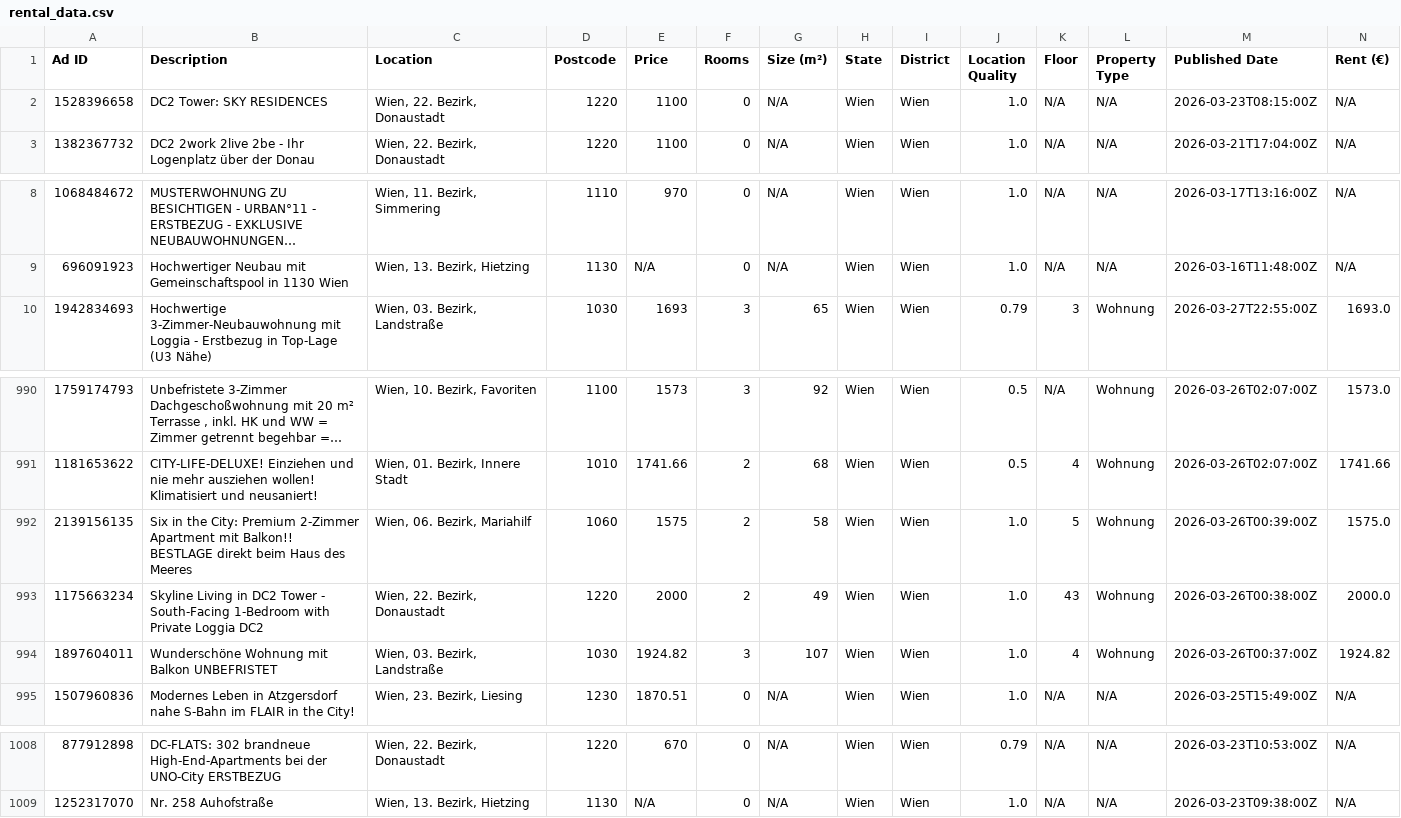
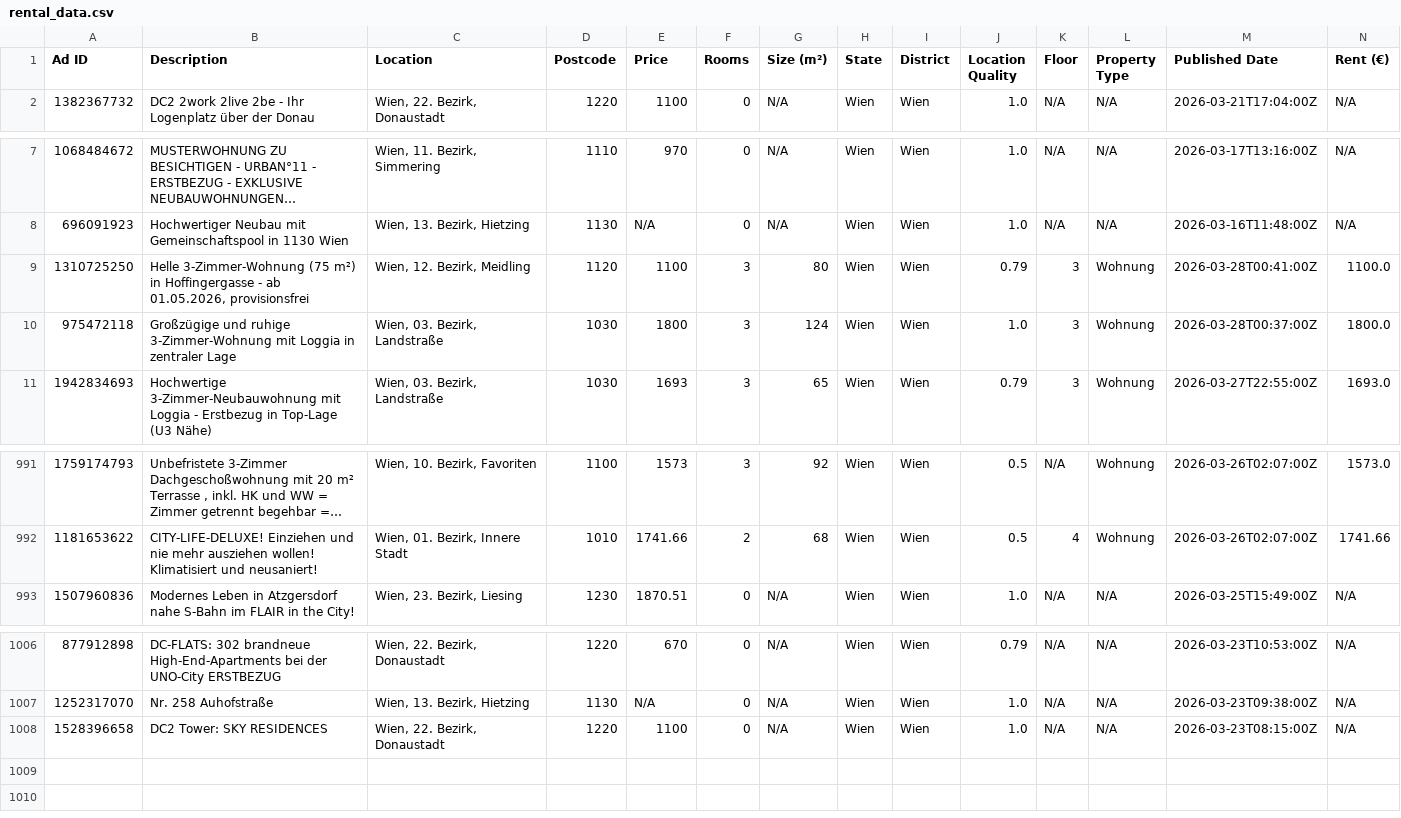
Before and after one commit to AthomsG/renting-in-vienna, a CSV file: listings/rental_data.csv, drawn as a sheet; only a part is shown, gaps mark what is left out; long unchanged cells end in …; removed rows and columns are numbered as before the commit, all else as after; rows hold the shown columns only; the diff names each change by its address in the sheet, - before the commit and + after, or states it on an @@ line.

```diff
--- a/listings/rental_data.csv
+++ b/listings/rental_data.csv
+row 9: 1310725250 | Helle 3-Zimmer-Wohnung (75 m²) in Hoffingergasse - ab 01.05.2026, provisionsfrei | Wien, 12. Bezirk, Meidling | 1120 | 1100 | 3 | 80 | Wien | Wien | 0.79 | 3 | Wohnung | 2026-03-28T00:41:00Z | 1100.0
+row 10: 975472118 | Großzügige und ruhige 3-Zimmer-Wohnung mit Loggia in zentraler Lage | Wien, 03. Bezirk, Landstraße | 1030 | 1800 | 3 | 124 | Wien | Wien | 1.0 | 3 | Wohnung | 2026-03-28T00:37:00Z | 1800.0
-row 992: 2139156135 | Six in the City: Premium 2-Zimmer Apartment mit Balkon!! BESTLAGE direkt beim Haus des Meeres | Wien, 06. Bezirk, Mariahilf | 1060 | 1575 | 2 | 58 | Wien | Wien | 1.0 | 5 | Wohnung | 2026-03-26T00:39:00Z | 1575.0
-row 993: 1175663234 | Skyline Living in DC2 Tower - South-Facing 1-Bedroom with Private Loggia DC2 | Wien, 22. Bezirk, Donaustadt | 1220 | 2000 | 2 | 49 | Wien | Wien | 1.0 | 43 | Wohnung | 2026-03-26T00:38:00Z | 2000.0
-row 994: 1897604011 | Wunderschöne Wohnung mit Balkon UNBEFRISTET | Wien, 03. Bezirk, Landstraße | 1030 | 1924.82 | 3 | 107 | Wien | Wien | 1.0 | 4 | Wohnung | 2026-03-26T00:37:00Z | 1924.82
@@ row 2 moved to row 1008: 1528396658 @@
```
